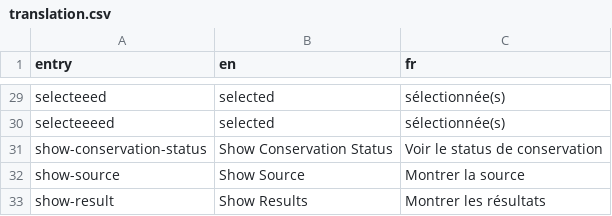
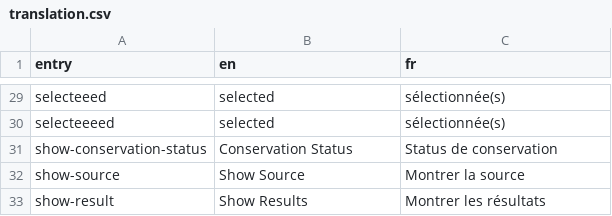
Before and after one commit to inrae/diades.atlas, a CSV file: inst/translation.csv, drawn as a sheet; only a part is shown, gaps mark what is left out.

Commit message:
Conservation Status is not shown next to the map
Close #42

```diff
--- a/inst/translation.csv
+++ b/inst/translation.csv
@@ -30,3 +30,3 @@ selecteeed,selected,sélectionnée(s)
 selecteeeed,selected,sélectionnée(s)
-show-conservation-status,Show Conservation Status,Voir le status de conservation
+show-conservation-status,Conservation Status,Status de conservation
 show-source,Show Source,Montrer la source
```
Also changed, not shown: 2 other files.
